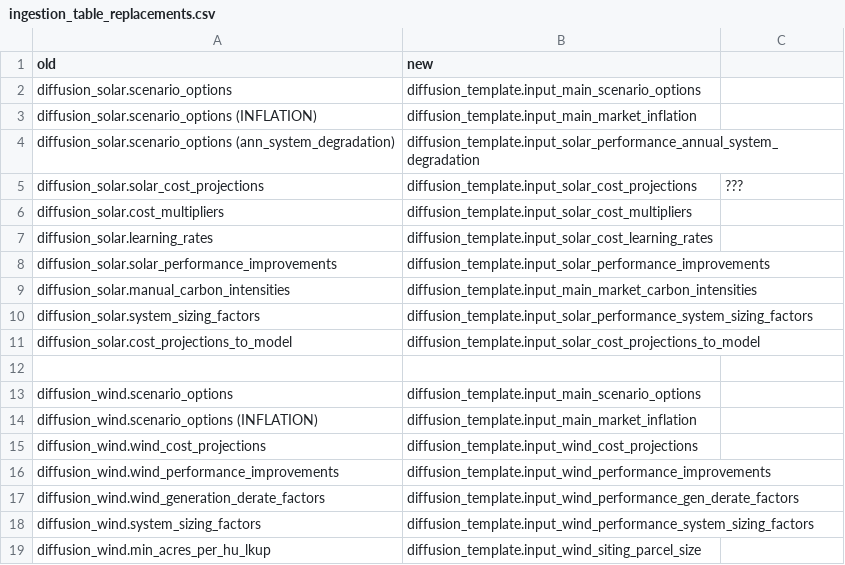
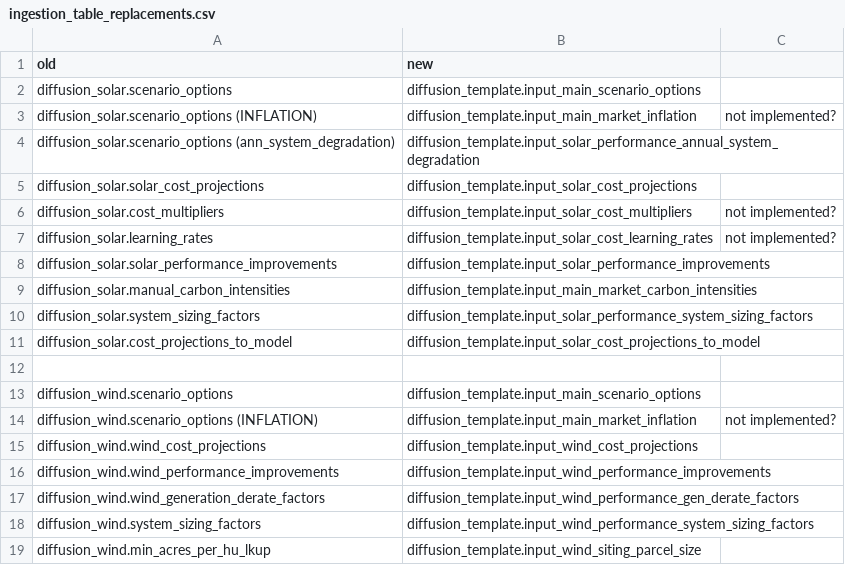
Before and after one commit to jmarinpi/dgen_globetrotter, a CSV file: docs/ingestion_table_replacements.csv, drawn as a sheet; only a part is shown.

Commit message:
wrapping up review of schema and changed table named for #388

```diff
--- a/docs/ingestion_table_replacements.csv
+++ b/docs/ingestion_table_replacements.csv
@@ -2,7 +2,7 @@ old,new,
 diffusion_solar.scenario_options,diffusion_template.input_main_scenario_options,
-diffusion_solar.scenario_options (INFLATION),diffusion_template.input_main_market_inflation,
+diffusion_solar.scenario_options (INFLATION),diffusion_template.input_main_market_inflation,not implemented?
 diffusion_solar.scenario_options (ann_system_degradation),diffusion_template.input_solar_performance_annual_system_degradation,
-diffusion_solar.solar_cost_projections,diffusion_template.input_solar_cost_projections,???
-diffusion_solar.cost_multipliers,diffusion_template.input_solar_cost_multipliers,
-diffusion_solar.learning_rates,diffusion_template.input_solar_cost_learning_rates,
+diffusion_solar.solar_cost_projections,diffusion_template.input_solar_cost_projections,
+diffusion_solar.cost_multipliers,diffusion_template.input_solar_cost_multipliers,not implemented?
+diffusion_solar.learning_rates,diffusion_template.input_solar_cost_learning_rates,not implemented?
 diffusion_solar.solar_performance_improvements,diffusion_template.input_solar_performance_improvements,
@@ -13,3 +13,3 @@ diffusion_solar.cost_projections_to_model,diffusion_template.input_solar_cost_pr
 diffusion_wind.scenario_options,diffusion_template.input_main_scenario_options,
-diffusion_wind.scenario_options (INFLATION),diffusion_template.input_main_market_inflation,
+diffusion_wind.scenario_options (INFLATION),diffusion_template.input_main_market_inflation,not implemented?
 diffusion_wind.wind_cost_projections,diffusion_template.input_wind_cost_projections,
```
Also changed, not shown: 2 other files.
